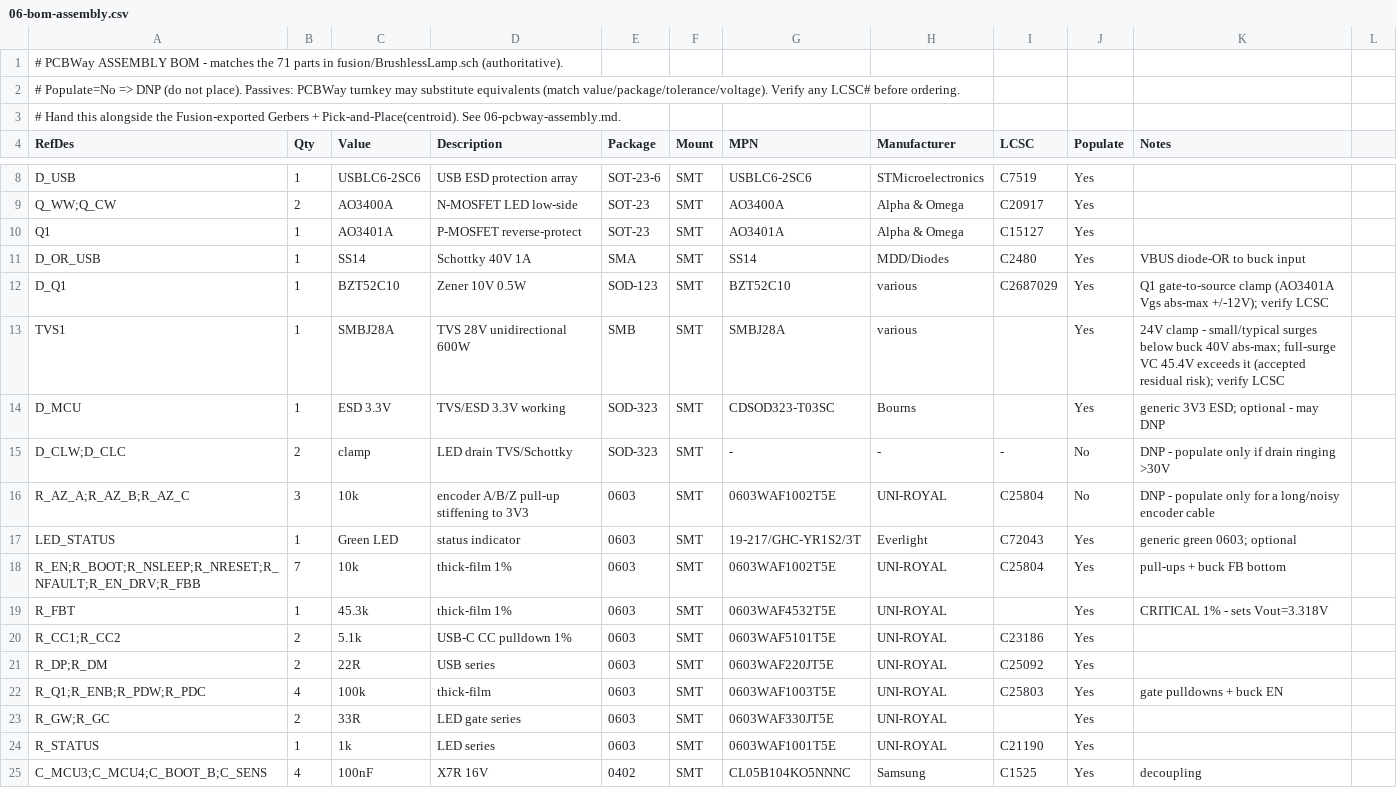
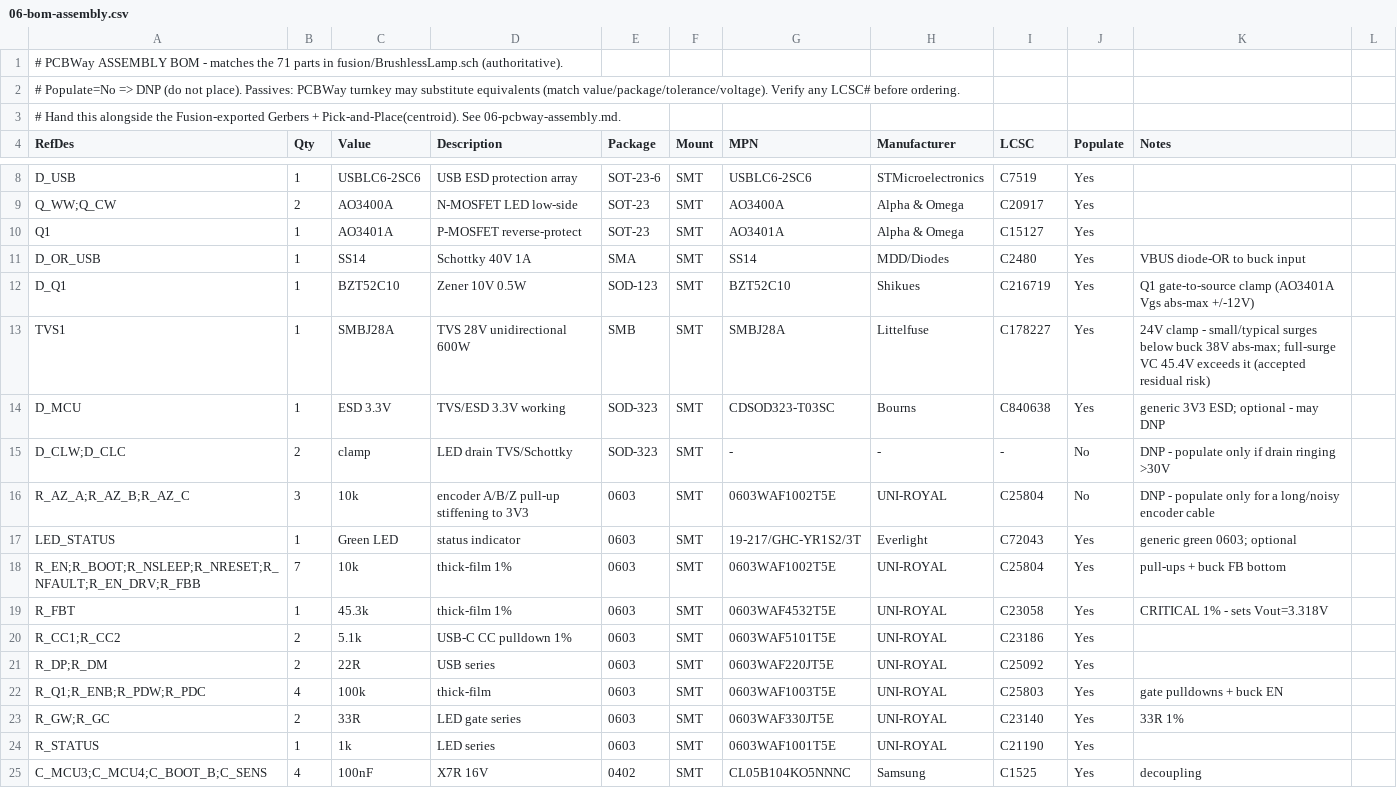
Before and after one commit to RoodsBurger/brushless_lamp, a CSV file: PCB/06-bom-assembly.csv, drawn as a sheet; only a part is shown, gaps mark what is left out; the diff covers the shown part only.

```diff
--- a/PCB/06-bom-assembly.csv
+++ b/PCB/06-bom-assembly.csv
@@ -11,5 +11,5 @@ Q1,1,AO3401A,P-MOSFET reverse-protect,SOT-23,SMT,AO3401A,Alpha & Omega,C15127,Ye
 D_OR_USB,1,SS14,Schottky 40V 1A,SMA,SMT,SS14,MDD/Diodes,C2480,Yes,VBUS diode-OR to buck input
-D_Q1,1,BZT52C10,Zener 10V 0.5W,SOD-123,SMT,BZT52C10,various,C2687029,Yes,Q1 gate-to-source clamp (AO3401A Vgs abs-max +/-12V); verify LCSC
-TVS1,1,SMBJ28A,TVS 28V unidirectional 600W,SMB,SMT,SMBJ28A,various,,Yes,24V clamp - small/typical surges below buck 40V abs-max; full-surge VC 45.4V exceeds it (accepted residual risk); verify LCSC
-D_MCU,1,ESD 3.3V,TVS/ESD 3.3V working,SOD-323,SMT,CDSOD323-T03SC,Bourns,,Yes,generic 3V3 ESD; optional - may DNP
+D_Q1,1,BZT52C10,Zener 10V 0.5W,SOD-123,SMT,BZT52C10,Shikues,C216719,Yes,Q1 gate-to-source clamp (AO3401A Vgs abs-max +/-12V)
+TVS1,1,SMBJ28A,TVS 28V unidirectional 600W,SMB,SMT,SMBJ28A,Littelfuse,C178227,Yes,24V clamp - small/typical surges below buck 38V abs-max; full-surge VC 45.4V exceeds it (accepted residual risk)
+D_MCU,1,ESD 3.3V,TVS/ESD 3.3V working,SOD-323,SMT,CDSOD323-T03SC,Bourns,C840638,Yes,generic 3V3 ESD; optional - may DNP
 D_CLW;D_CLC,2,clamp,LED drain TVS/Schottky,SOD-323,SMT,-,-,-,No,DNP - populate only if drain ringing >30V
@@ -18,3 +18,3 @@ LED_STATUS,1,Green LED,status indicator,0603,SMT,19-217/GHC-YR1S2/3T,Everlight,C
 R_EN;R_BOOT;R_NSLEEP;R_NRESET;R_NFAULT;R_EN_DRV;R_FBB,7,10k,thick-film 1%,0603,SMT,0603WAF1002T5E,UNI-ROYAL,C25804,Yes,pull-ups + buck FB bottom
-R_FBT,1,45.3k,thick-film 1%,0603,SMT,0603WAF4532T5E,UNI-ROYAL,,Yes,CRITICAL 1% - sets Vout=3.318V
+R_FBT,1,45.3k,thick-film 1%,0603,SMT,0603WAF4532T5E,UNI-ROYAL,C23058,Yes,CRITICAL 1% - sets Vout=3.318V
 R_CC1;R_CC2,2,5.1k,USB-C CC pulldown 1%,0603,SMT,0603WAF5101T5E,UNI-ROYAL,C23186,Yes,
@@ -22,3 +22,3 @@ R_DP;R_DM,2,22R,USB series,0603,SMT,0603WAF220JT5E,UNI-ROYAL,C25092,Yes,
 R_Q1;R_ENB;R_PDW;R_PDC,4,100k,thick-film,0603,SMT,0603WAF1003T5E,UNI-ROYAL,C25803,Yes,gate pulldowns + buck EN
-R_GW;R_GC,2,33R,LED gate series,0603,SMT,0603WAF330JT5E,UNI-ROYAL,,Yes,
+R_GW;R_GC,2,33R,LED gate series,0603,SMT,0603WAF330JT5E,UNI-ROYAL,C23140,Yes,33R 1%
 R_STATUS,1,1k,LED series,0603,SMT,0603WAF1001T5E,UNI-ROYAL,C21190,Yes,
```
Also changed, not shown: 1 added row and 32 edited cells elsewhere in this file, PCB/03-bom-mainboard.csv, 1 other file.
